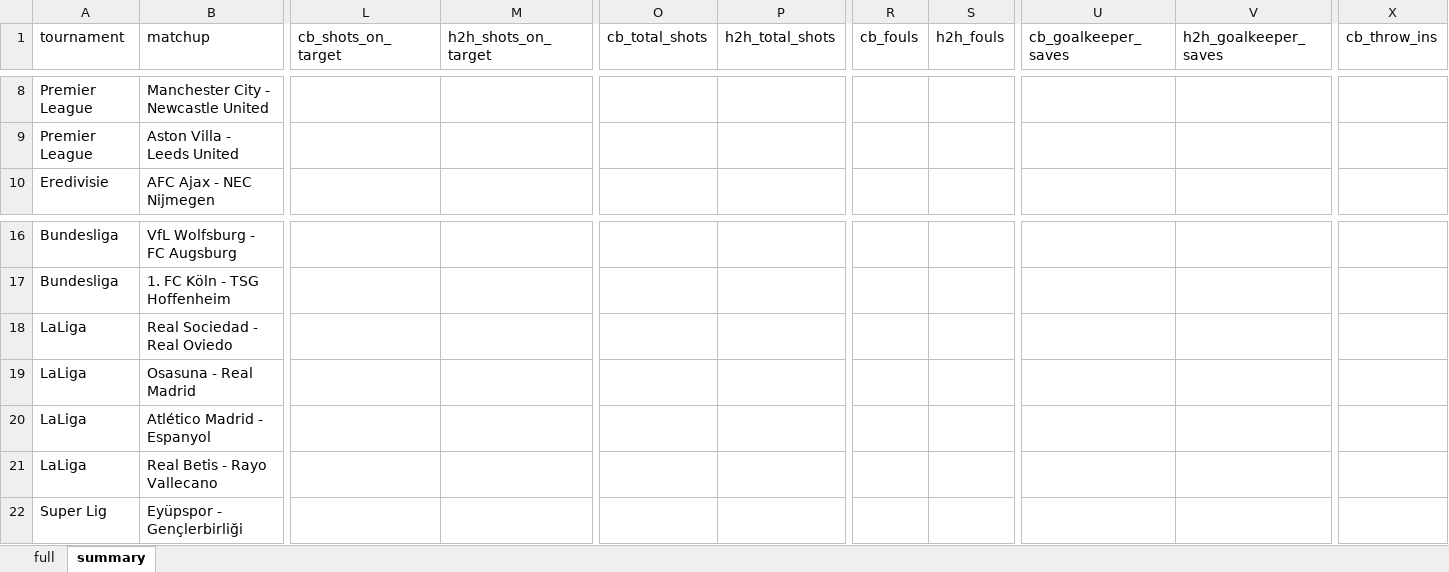
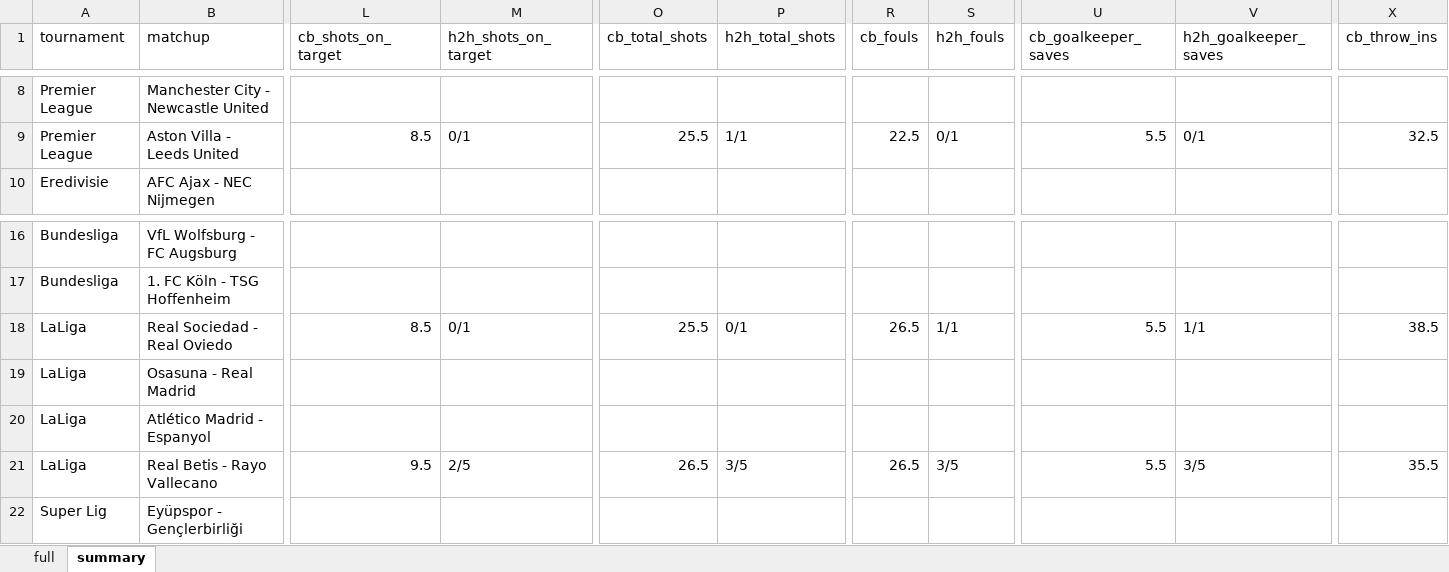
Before and after one commit to Tananashvili/Footbal-Stats, an Excel workbook: stats_averages.xlsx, sheet summary, drawn as a sheet; only a part is shown, gaps mark what is left out; values as stored, in another font and other column widths than the file's, no borders; the diff covers the shown part only; the diff names each change by its address in the sheet, - before the commit and + after, or states it on an @@ line.

```diff
--- a/stats_averages.xlsx (sheet summary)
+++ b/stats_averages.xlsx (sheet summary)
-L9 (cb_shots_on_target): (empty)
+L9 (cb_shots_on_target): 8.5
-M9 (h2h_shots_on_target): (empty)
+M9 (h2h_shots_on_target): 0/1
-O9 (cb_total_shots): (empty)
+O9 (cb_total_shots): 25.5
-P9 (h2h_total_shots): (empty)
+P9 (h2h_total_shots): 1/1
-R9 (cb_fouls): (empty)
+R9 (cb_fouls): 22.5
-S9 (h2h_fouls): (empty)
+S9 (h2h_fouls): 0/1
-U9 (cb_goalkeeper_saves): (empty)
+U9 (cb_goalkeeper_saves): 5.5
-V9 (h2h_goalkeeper_saves): (empty)
+V9 (h2h_goalkeeper_saves): 0/1
-X9 (cb_throw_ins): (empty)
+X9 (cb_throw_ins): 32.5
-L18 (cb_shots_on_target): (empty)
+L18 (cb_shots_on_target): 8.5
-M18 (h2h_shots_on_target): (empty)
+M18 (h2h_shots_on_target): 0/1
-O18 (cb_total_shots): (empty)
+O18 (cb_total_shots): 25.5
-P18 (h2h_total_shots): (empty)
+P18 (h2h_total_shots): 0/1
-R18 (cb_fouls): (empty)
+R18 (cb_fouls): 26.5
-S18 (h2h_fouls): (empty)
+S18 (h2h_fouls): 1/1
-U18 (cb_goalkeeper_saves): (empty)
+U18 (cb_goalkeeper_saves): 5.5
-V18 (h2h_goalkeeper_saves): (empty)
+V18 (h2h_goalkeeper_saves): 1/1
-X18 (cb_throw_ins): (empty)
+X18 (cb_throw_ins): 38.5
-L21 (cb_shots_on_target): (empty)
+L21 (cb_shots_on_target): 9.5
-M21 (h2h_shots_on_target): (empty)
+M21 (h2h_shots_on_target): 2/5
-O21 (cb_total_shots): (empty)
+O21 (cb_total_shots): 26.5
-P21 (h2h_total_shots): (empty)
+P21 (h2h_total_shots): 3/5
-R21 (cb_fouls): (empty)
+R21 (cb_fouls): 26.5
-S21 (h2h_fouls): (empty)
+S21 (h2h_fouls): 3/5
-U21 (cb_goalkeeper_saves): (empty)
+U21 (cb_goalkeeper_saves): 5.5
-V21 (h2h_goalkeeper_saves): (empty)
+V21 (h2h_goalkeeper_saves): 3/5
-X21 (cb_throw_ins): (empty)
+X21 (cb_throw_ins): 35.5
```
Also changed, not shown: 31 edited cells elsewhere in this sheet, 2 other files.
